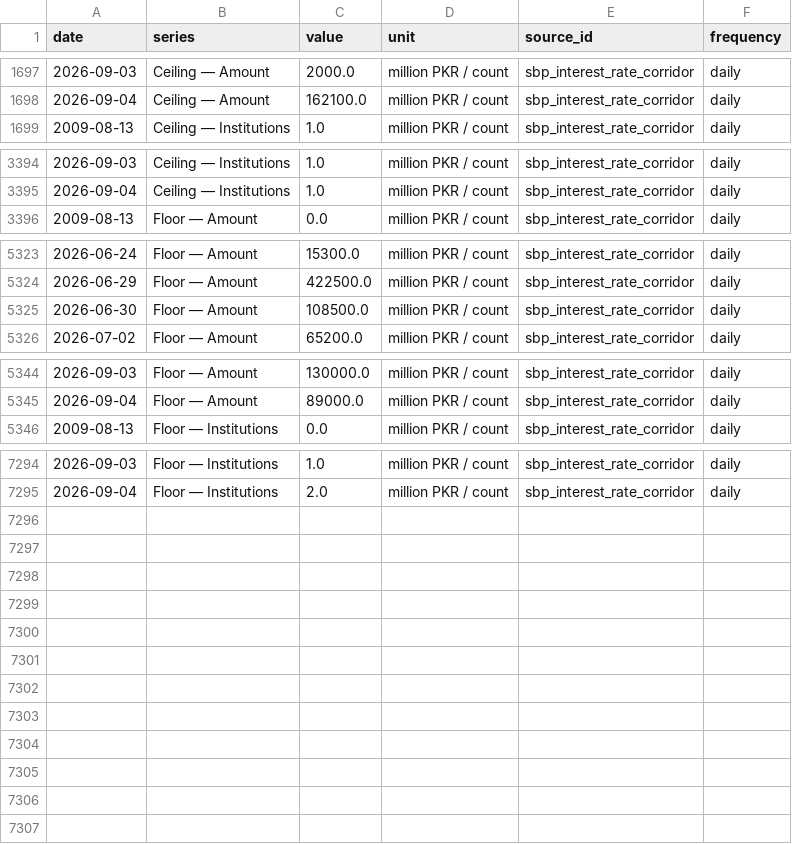
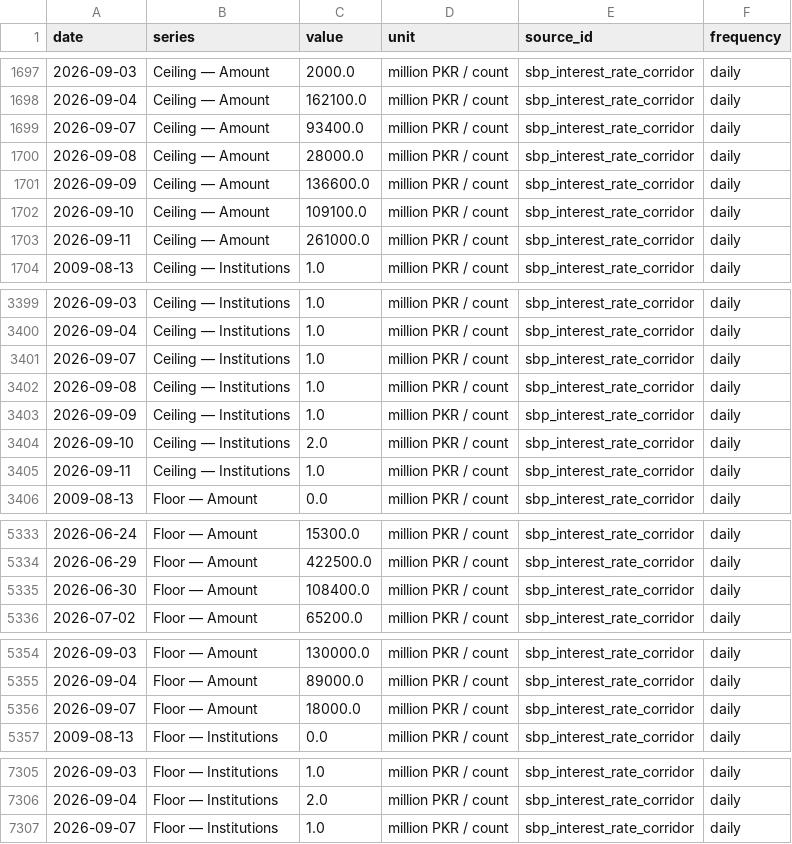
Before and after one commit to mluqmanmwt/PIDE-Macroeconomic-Dashboard, a CSV file: data/processed/sbp_interest_rate_corridor.csv, drawn as a sheet; only a part is shown, gaps mark what is left out.

```diff
--- a/data/processed/sbp_interest_rate_corridor.csv
+++ b/data/processed/sbp_interest_rate_corridor.csv
@@ -1698,2 +1698,7 @@ date,series,value,unit,source_id,frequency
 2026-09-04,Ceiling — Amount,162100.0,million PKR / count,sbp_interest_rate_corridor,daily
+2026-09-07,Ceiling — Amount,93400.0,million PKR / count,sbp_interest_rate_corridor,daily
+2026-09-08,Ceiling — Amount,28000.0,million PKR / count,sbp_interest_rate_corridor,daily
+2026-09-09,Ceiling — Amount,136600.0,million PKR / count,sbp_interest_rate_corridor,daily
+2026-09-10,Ceiling — Amount,109100.0,million PKR / count,sbp_interest_rate_corridor,daily
+2026-09-11,Ceiling — Amount,261000.0,million PKR / count,sbp_interest_rate_corridor,daily
 2009-08-13,Ceiling — Institutions,1.0,million PKR / count,sbp_interest_rate_corridor,daily
@@ -3395,2 +3400,7 @@ date,series,value,unit,source_id,frequency
 2026-09-04,Ceiling — Institutions,1.0,million PKR / count,sbp_interest_rate_corridor,daily
+2026-09-07,Ceiling — Institutions,1.0,million PKR / count,sbp_interest_rate_corridor,daily
+2026-09-08,Ceiling — Institutions,1.0,million PKR / count,sbp_interest_rate_corridor,daily
+2026-09-09,Ceiling — Institutions,1.0,million PKR / count,sbp_interest_rate_corridor,daily
+2026-09-10,Ceiling — Institutions,2.0,million PKR / count,sbp_interest_rate_corridor,daily
+2026-09-11,Ceiling — Institutions,1.0,million PKR / count,sbp_interest_rate_corridor,daily
 2009-08-13,Floor — Amount,0.0,million PKR / count,sbp_interest_rate_corridor,daily
@@ -5324,3 +5334,3 @@ date,series,value,unit,source_id,frequency
 2026-06-29,Floor — Amount,422500.0,million PKR / count,sbp_interest_rate_corridor,daily
-2026-06-30,Floor — Amount,108500.0,million PKR / count,sbp_interest_rate_corridor,daily
+2026-06-30,Floor — Amount,108400.0,million PKR / count,sbp_interest_rate_corridor,daily
 2026-07-02,Floor — Amount,65200.0,million PKR / count,sbp_interest_rate_corridor,daily
@@ -5345,2 +5355,3 @@ date,series,value,unit,source_id,frequency
 2026-09-04,Floor — Amount,89000.0,million PKR / count,sbp_interest_rate_corridor,daily
+2026-09-07,Floor — Amount,18000.0,million PKR / count,sbp_interest_rate_corridor,daily
 2009-08-13,Floor — Institutions,0.0,million PKR / count,sbp_interest_rate_corridor,daily
@@ -7295 +7306,2 @@ date,series,value,unit,source_id,frequency
 2026-09-04,Floor — Institutions,2.0,million PKR / count,sbp_interest_rate_corridor,daily
+2026-09-07,Floor — Institutions,1.0,million PKR / count,sbp_interest_rate_corridor,daily
```
Also changed, not shown: data/metadata/series_index.csv, data/processed/pbs_spi_weekly.csv, 6 other files.
